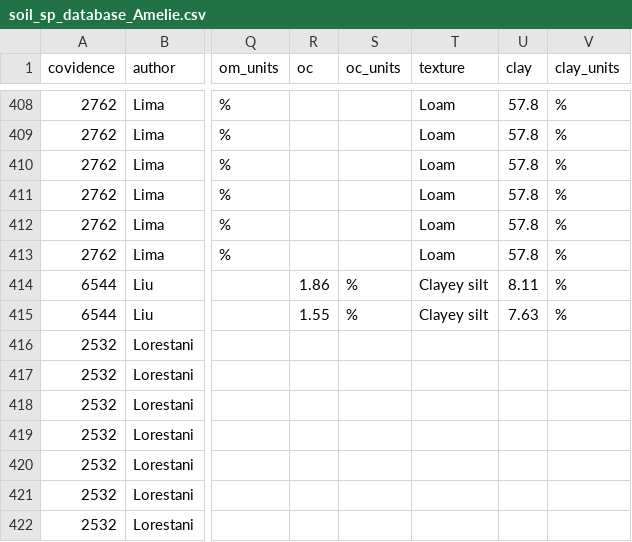
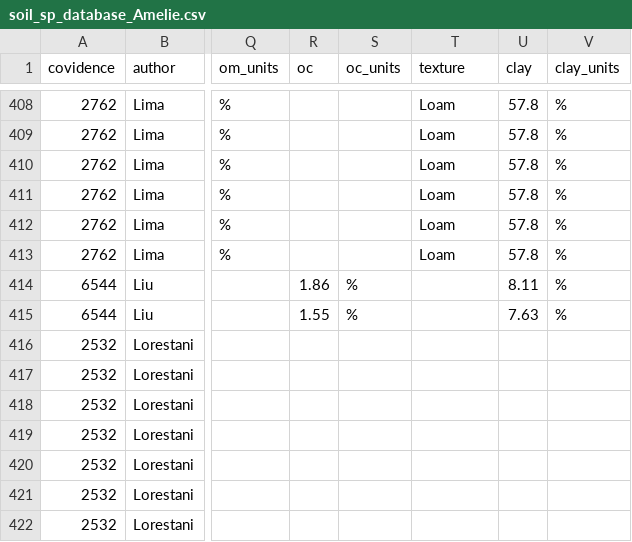
Before and after one commit to BeatriceGervaisBergeron/stage_phytobase, a CSV file: Amélie/soil_sp_database_Amelie.csv, drawn as a sheet; only a part is shown, gaps mark what is left out; the diff names each change by its address in the sheet, - before the commit and + after, or states it on an @@ line.

Commit message:
correction texture

```diff
--- a/Amélie/soil_sp_database_Amelie.csv
+++ b/Amélie/soil_sp_database_Amelie.csv
-T414:T415 (texture): Clayey silt
+T414:T415 (texture): (empty)
```
